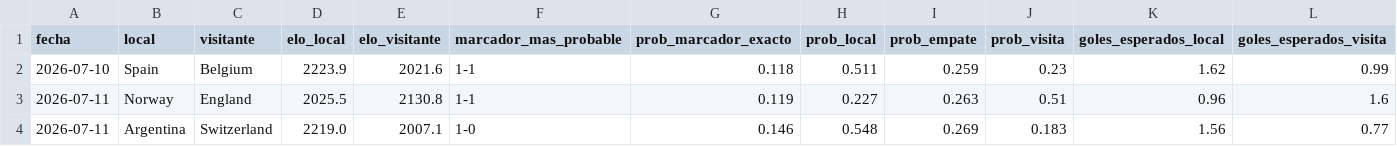
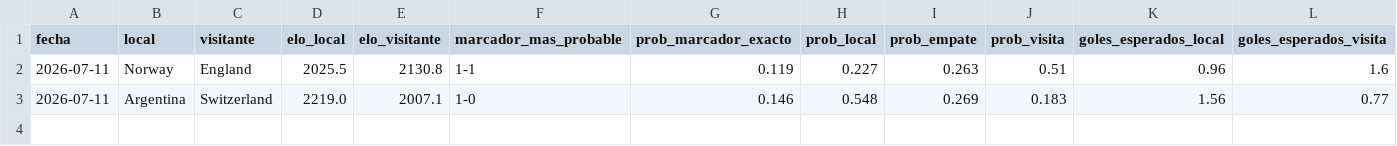
Before and after one commit to Josuegarciaseb/predictWC, a CSV file: outputs/predicciones_fase2_poisson_dixon_coles.csv, drawn as a sheet; only a part is shown; rows hold the shown columns only; the diff names each change by its address in the sheet, - before the commit and + after, or states it on an @@ line.

```diff
--- a/outputs/predicciones_fase2_poisson_dixon_coles.csv
+++ b/outputs/predicciones_fase2_poisson_dixon_coles.csv
-row 2: 2026-07-10 | Spain | Belgium | 2223.9 | 2021.6 | 1-1 | 0.118 | 0.511 | 0.259 | 0.23 | 1.62 | 0.99
```
Also changed, not shown: data/processed/partidos_a_predecir.csv, outputs/predicciones_fase3_xgboost_catboost.csv, 15 other files.
